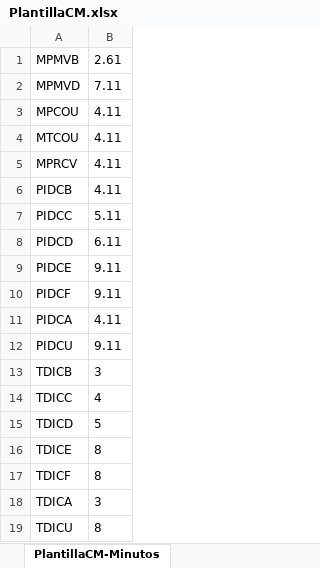
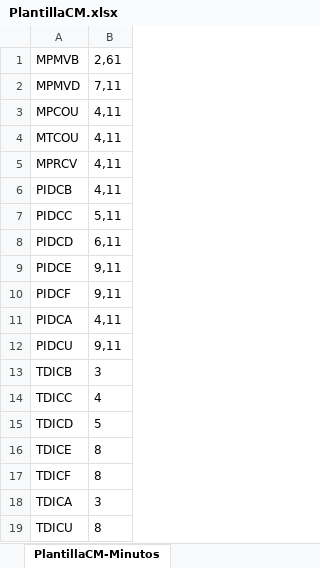
Before and after one commit to ahm22508/Automation_Oferta_And_Anexion_De_Cif_Cases, an Excel workbook: PlantillaCM.xlsx, sheet PlantillaCM-Minutos, drawn as a sheet; values as stored, in another font and other column widths than the file's, no borders; the diff names each change by its address in the sheet, - before the commit and + after, or states it on an @@ line.

```diff
--- a/PlantillaCM.xlsx (sheet PlantillaCM-Minutos)
+++ b/PlantillaCM.xlsx (sheet PlantillaCM-Minutos)
-B1: 2.61
+B1: 2,61
-B2: 7.11
+B2: 7,11
-B3:B6: 4.11
+B3:B6: 4,11
-B7: 5.11
+B7: 5,11
-B8: 6.11
+B8: 6,11
-B9:B10: 9.11
+B9:B10: 9,11
-B11: 4.11
+B11: 4,11
-B12: 9.11
+B12: 9,11
```
Also changed, not shown: sheet PlantillaCM-Trenes, other sheet tabs, 3 other files.
